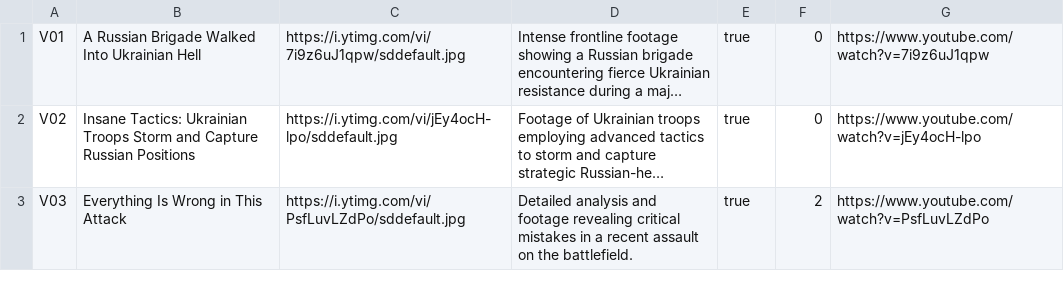
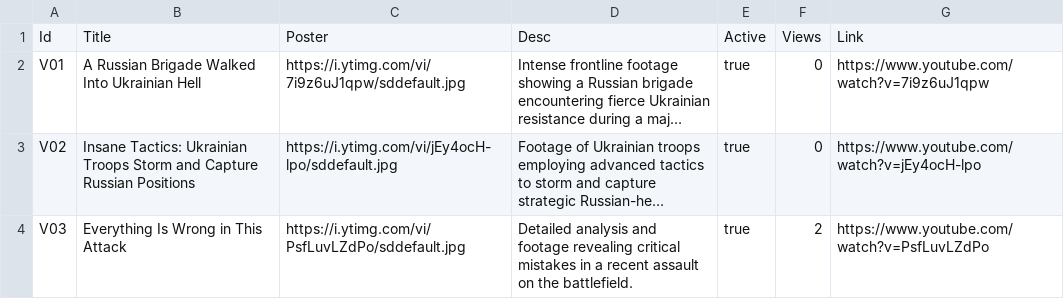
Before and after one commit to thanhDQ2k6/PolySys, a CSV file: src/main/resources/Database Generator/video.csv, drawn as a sheet; only a part is shown; long unchanged cells end in …; the diff names each change by its address in the sheet, - before the commit and + after, or states it on an @@ line.

```diff
--- a/src/main/resources/Database Generator/video.csv
+++ b/src/main/resources/Database Generator/video.csv
+row 1: Id | Title | Poster | Desc | Active | Views | Link
```
Also changed, not shown: src/main/resources/Database Generator/user.csv, 6 other files.
